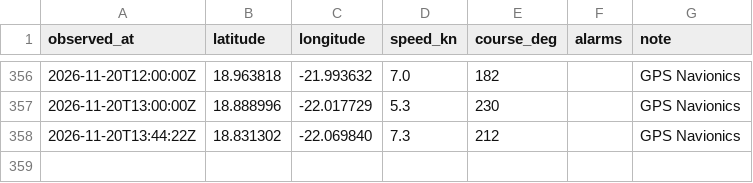
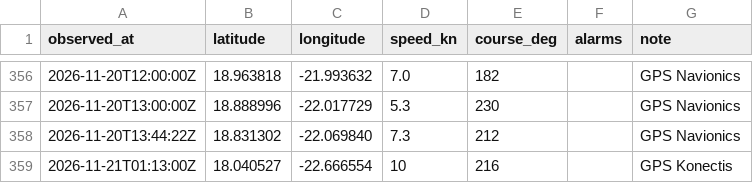
Before and after one commit to Natim/pesk_ebrel_map, a CSV file: docs/positions.csv, drawn as a sheet; only a part is shown, gaps mark what is left out; the diff names each change by its address in the sheet, - before the commit and + after, or states it on an @@ line.

```diff
--- a/docs/positions.csv
+++ b/docs/positions.csv
+row 359: 2026-11-21T01:13:00Z | 18.040527 | -22.666554 | 10 | 216 |  | GPS Konectis
```
